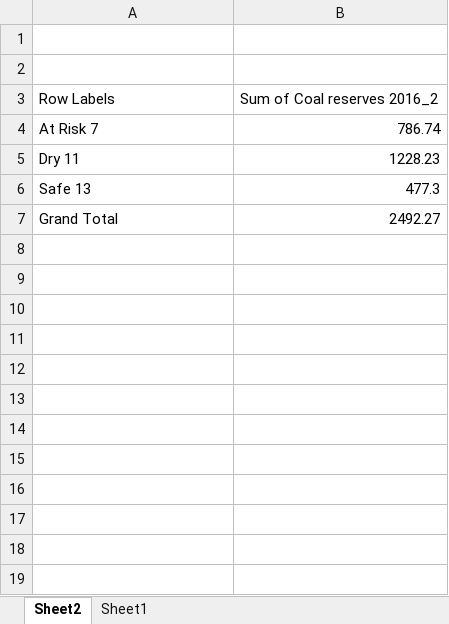
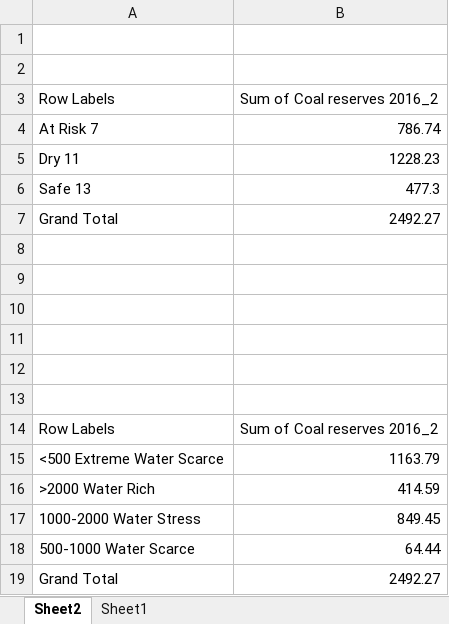
Before and after one commit to Yuanchao-Xu/chinawaterrisk.github.io, an Excel workbook: instances/charts/energy/dry11_coal_reserves/coal_reserves_exposure.xlsx, sheet Sheet2, drawn as a sheet; values as stored, in another font and other column widths than the file's, no borders; the diff names each change by its address in the sheet, - before the commit and + after, or states it on an @@ line.

```diff
--- a/instances/charts/energy/dry11_coal_reserves/coal_reserves_exposure.xlsx (sheet Sheet2)
+++ b/instances/charts/energy/dry11_coal_reserves/coal_reserves_exposure.xlsx (sheet Sheet2)
+row 8: (empty)
+row 9: (empty)
+row 10: (empty)
+row 11: (empty)
+row 12: (empty)
+row 13: (empty)
+row 14: Row Labels | Sum of Coal reserves 2016_2
+row 15: <500 Extreme Water Scarce | 1163.79
+row 16: >2000 Water Rich | 414.59
+row 17: 1000-2000 Water Stress | 849.45
+row 18: 500-1000 Water Scarce | 64.44
+row 19: Grand Total | 2492.27
```
Also changed, not shown: sheet Sheet1, 5 other files.
